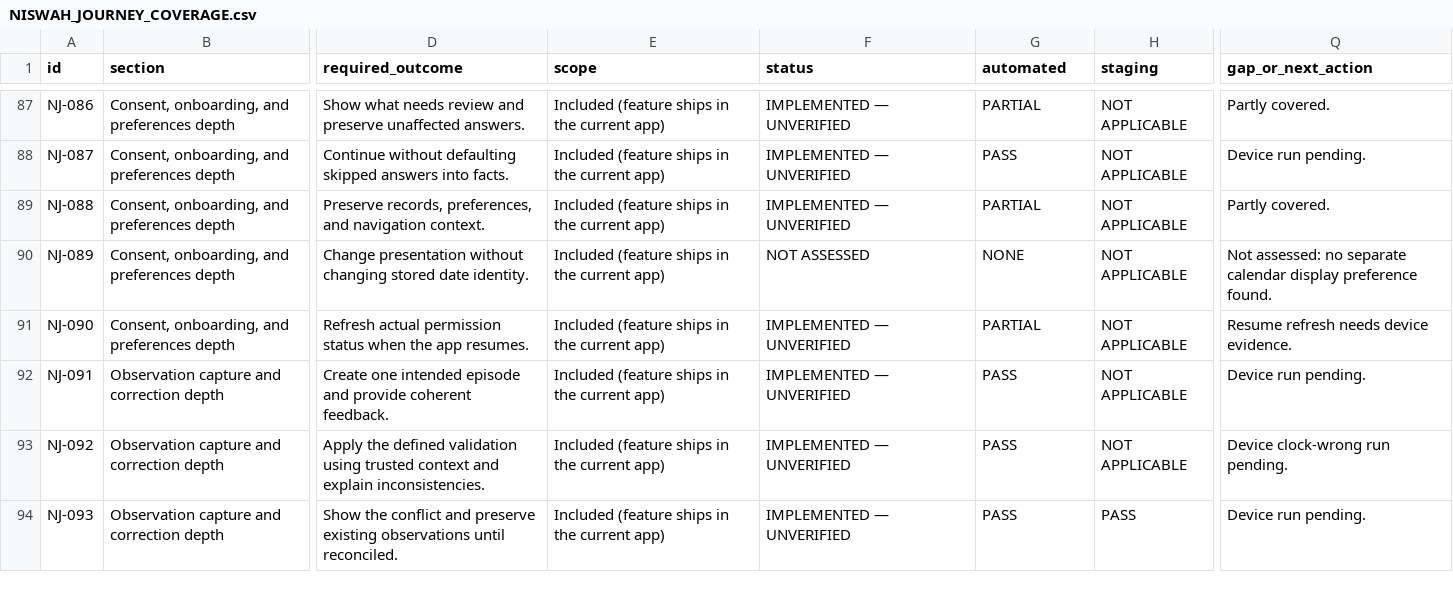
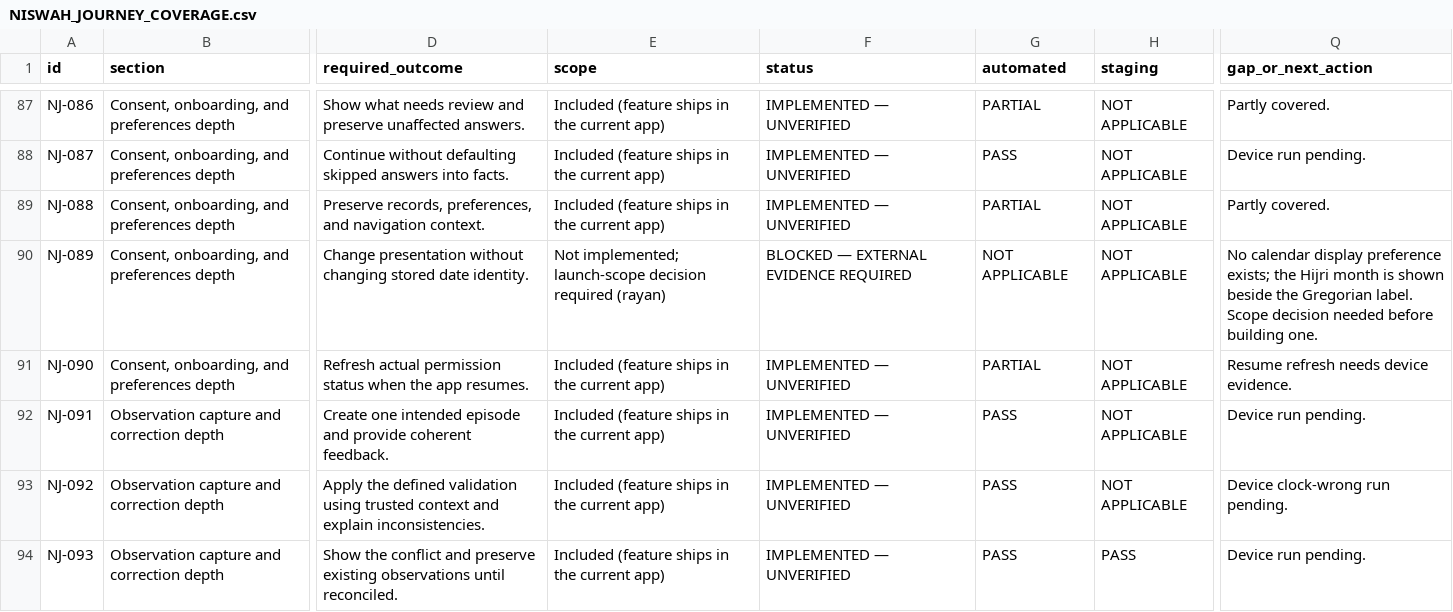
Before and after one commit to rayan2099/niswah999, a CSV file: docs/journeys/NISWAH_JOURNEY_COVERAGE.csv, drawn as a sheet; only a part is shown, gaps mark what is left out; the diff covers the shown part only; the diff names each change by its address in the sheet, - before the commit and + after, or states it on an @@ line.

```diff
--- a/docs/journeys/NISWAH_JOURNEY_COVERAGE.csv
+++ b/docs/journeys/NISWAH_JOURNEY_COVERAGE.csv
-E90 (scope): Included (feature ships in the current app)
+E90 (scope): Not implemented; launch-scope decision required (rayan)
-F90 (status): NOT ASSESSED
+F90 (status): BLOCKED — EXTERNAL EVIDENCE REQUIRED
-G90 (automated): NONE
+G90 (automated): NOT APPLICABLE
-Q90 (gap_or_next_action): Not assessed: no separate calendar display preference found.
+Q90 (gap_or_next_action): No calendar display preference exists; the Hijri month is shown beside the Gregorian label. Scope decision needed before building one.
```
Also changed, not shown: 138 edited cells elsewhere in this file, 3 other files.
